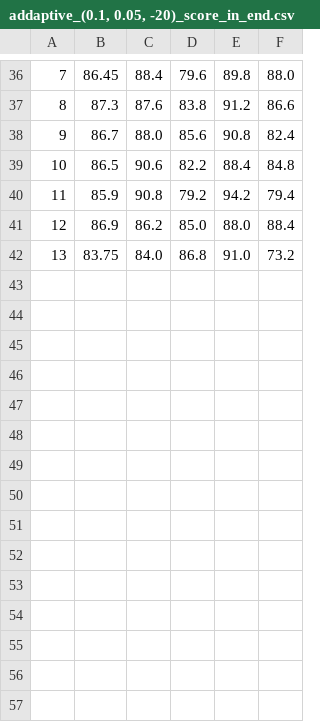
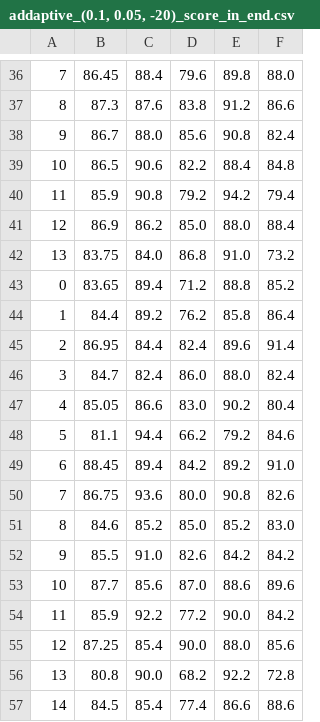
Before and after one commit to StijnVerdenius/Thesis_BSc, a CSV file: ImageTests/results/addaptive_(0.1, 0.05, -20)_score_in_end.csv, drawn as a sheet; only a part is shown, gaps mark what is left out.

```diff
--- a/ImageTests/results/addaptive_(0.1, 0.05, -20)_score_in_end.csv
+++ b/ImageTests/results/addaptive_(0.1, 0.05, -20)_score_in_end.csv
@@ -42 +42,16 @@
 13,83.75,84.0,86.8,91.0,73.2
+0,83.65,89.4,71.2,88.8,85.2
+1,84.4,89.2,76.2,85.8,86.4
+2,86.95,84.4,82.4,89.6,91.4
+3,84.7,82.4,86.0,88.0,82.4
+4,85.05,86.6,83.0,90.2,80.4
+5,81.1,94.4,66.2,79.2,84.6
+6,88.45,89.4,84.2,89.2,91.0
+7,86.75,93.6,80.0,90.8,82.6
+8,84.6,85.2,85.0,85.2,83.0
+9,85.5,91.0,82.6,84.2,84.2
+10,87.7,85.6,87.0,88.6,89.6
+11,85.9,92.2,77.2,90.0,84.2
+12,87.25,85.4,90.0,88.0,85.6
+13,80.8,90.0,68.2,92.2,72.8
+14,84.5,85.4,77.4,86.6,88.6
```
Also changed, not shown: ImageTests/results/lang_(0, 0, 23)_score_in_end.csv, ImageTests/results/lang_(1, 2, 20)_score_in_end.csv, 9 other files.
